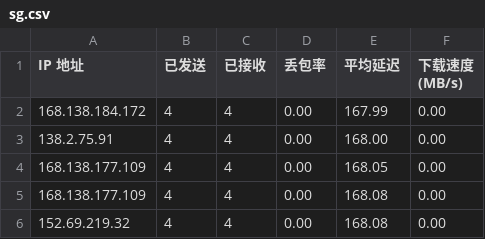
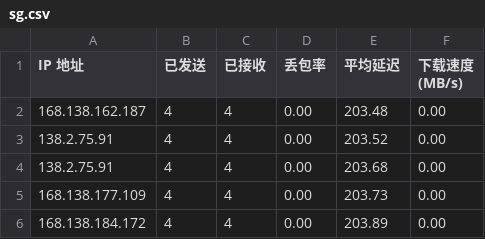
Before and after one commit to lxhfans/CFCDN-Auto, a CSV file: CloudflareST/sg.csv, drawn as a sheet.

```diff
--- a/CloudflareST/sg.csv
+++ b/CloudflareST/sg.csv
@@ -1,6 +1,6 @@
 IP 地址,已发送,已接收,丢包率,平均延迟,下载速度 (MB/s)
-168.138.184.172,4,4,0.00,167.99,0.00
-138.2.75.91,4,4,0.00,168.00,0.00
-168.138.177.109,4,4,0.00,168.05,0.00
-168.138.177.109,4,4,0.00,168.08,0.00
-152.69.219.32,4,4,0.00,168.08,0.00
+168.138.162.187,4,4,0.00,203.48,0.00
+138.2.75.91,4,4,0.00,203.52,0.00
+138.2.75.91,4,4,0.00,203.68,0.00
+168.138.177.109,4,4,0.00,203.73,0.00
+168.138.184.172,4,4,0.00,203.89,0.00
```
Also changed, not shown: 1 other file.
